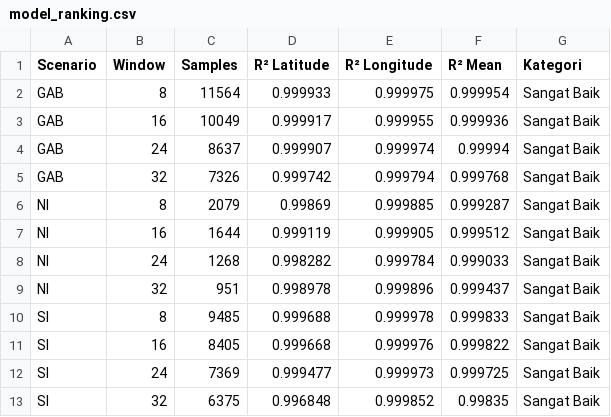
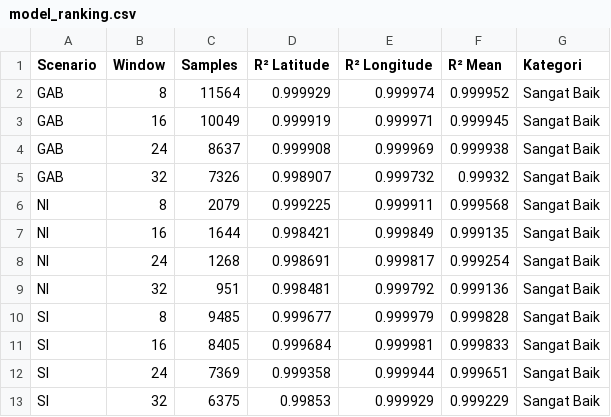
Before and after one commit to IngsR/PrediksiSIklon-LSTM, a CSV file: data/model_ranking.csv, drawn as a sheet.

```diff
--- a/data/model_ranking.csv
+++ b/data/model_ranking.csv
@@ -1,13 +1,13 @@
 Scenario,Window,Samples,R² Latitude,R² Longitude,R² Mean,Kategori
-GAB,8,11564,0.999933,0.999975,0.999954,Sangat Baik
-GAB,16,10049,0.999917,0.999955,0.999936,Sangat Baik
-GAB,24,8637,0.999907,0.999974,0.99994,Sangat Baik
-GAB,32,7326,0.999742,0.999794,0.999768,Sangat Baik
-NI,8,2079,0.99869,0.999885,0.999287,Sangat Baik
-NI,16,1644,0.999119,0.999905,0.999512,Sangat Baik
-NI,24,1268,0.998282,0.999784,0.999033,Sangat Baik
-NI,32,951,0.998978,0.999896,0.999437,Sangat Baik
-SI,8,9485,0.999688,0.999978,0.999833,Sangat Baik
-SI,16,8405,0.999668,0.999976,0.999822,Sangat Baik
-SI,24,7369,0.999477,0.999973,0.999725,Sangat Baik
-SI,32,6375,0.996848,0.999852,0.99835,Sangat Baik
+GAB,8,11564,0.999929,0.999974,0.999952,Sangat Baik
+GAB,16,10049,0.999919,0.999971,0.999945,Sangat Baik
+GAB,24,8637,0.999908,0.999969,0.999938,Sangat Baik
+GAB,32,7326,0.998907,0.999732,0.99932,Sangat Baik
+NI,8,2079,0.999225,0.999911,0.999568,Sangat Baik
+NI,16,1644,0.998421,0.999849,0.999135,Sangat Baik
+NI,24,1268,0.998691,0.999817,0.999254,Sangat Baik
+NI,32,951,0.998481,0.999792,0.999136,Sangat Baik
+SI,8,9485,0.999677,0.999979,0.999828,Sangat Baik
+SI,16,8405,0.999684,0.999981,0.999833,Sangat Baik
+SI,24,7369,0.999358,0.999944,0.999651,Sangat Baik
+SI,32,6375,0.99853,0.999929,0.999229,Sangat Baik
```
Also changed, not shown: data/model_ranking_arversine.csv, data/overfitting_summary.csv, 13 other files.
